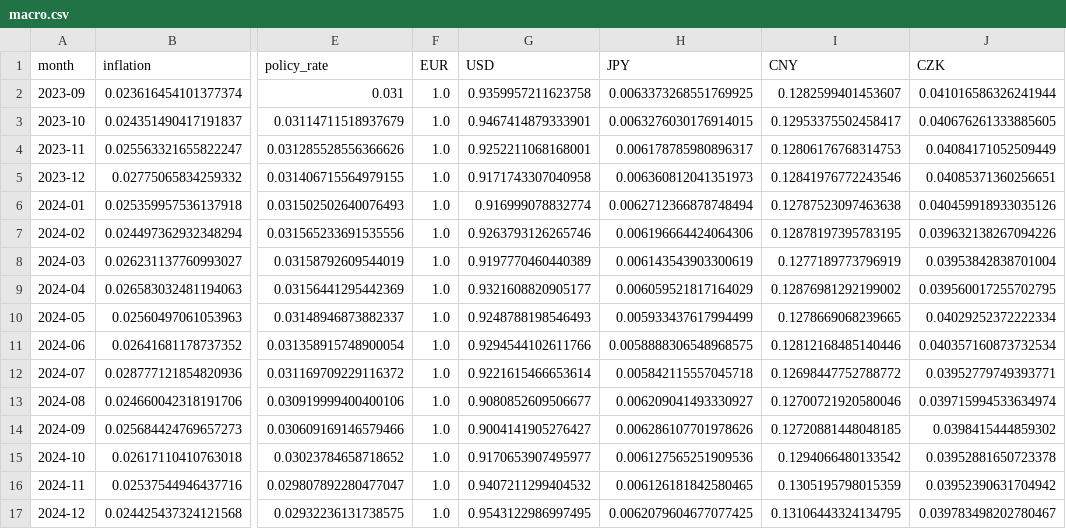
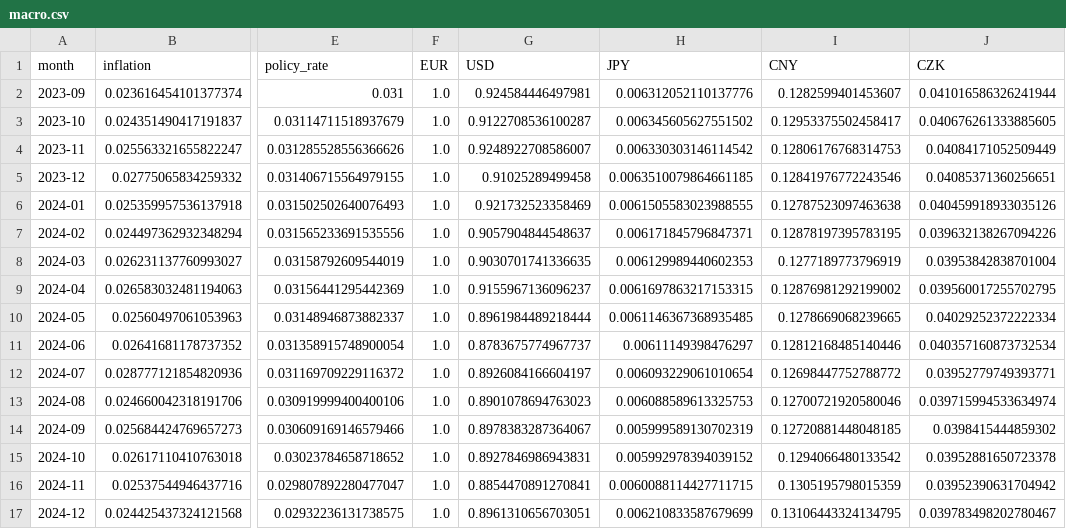
Before and after one commit to raul-s-c/enterprise-finance-command-center, a CSV file: data/processed/macro.csv, drawn as a sheet; only a part is shown, gaps mark what is left out; the diff covers the shown part only; the diff names each change by its address in the sheet, - before the commit and + after, or states it on an @@ line.

```diff
--- a/data/processed/macro.csv
+++ b/data/processed/macro.csv
-G2 (USD): 0.9359957211623758
+G2 (USD): 0.924584446497981
-H2 (JPY): 0.0063373268551769925
+H2 (JPY): 0.006312052110137776
-G3 (USD): 0.9467414879333901
+G3 (USD): 0.9122708536100287
-H3 (JPY): 0.0063276030176914015
+H3 (JPY): 0.006345605627551502
-G4 (USD): 0.9252211068168001
+G4 (USD): 0.9248922708586007
-H4 (JPY): 0.006178785980896317
+H4 (JPY): 0.006330303146114542
-G5 (USD): 0.9171743307040958
+G5 (USD): 0.91025289499458
-H5 (JPY): 0.006360812041351973
+H5 (JPY): 0.0063510079864661185
-G6 (USD): 0.916999078832774
+G6 (USD): 0.921732523358469
-H6 (JPY): 0.0062712366878748494
+H6 (JPY): 0.0061505583023988555
-G7 (USD): 0.9263793126265746
+G7 (USD): 0.9057904844548637
-H7 (JPY): 0.006196664424064306
+H7 (JPY): 0.006171845796847371
-G8 (USD): 0.9197770460440389
+G8 (USD): 0.9030701741336635
-H8 (JPY): 0.006143543903300619
+H8 (JPY): 0.006129989440602353
-G9 (USD): 0.9321608820905177
+G9 (USD): 0.9155967136096237
-H9 (JPY): 0.006059521817164029
+H9 (JPY): 0.0061697863217153315
-G10 (USD): 0.9248788198546493
+G10 (USD): 0.8961984489218444
-H10 (JPY): 0.005933437617994499
+H10 (JPY): 0.0061146367368935485
-G11 (USD): 0.9294544102611766
+G11 (USD): 0.8783675774967737
-H11 (JPY): 0.0058888306548968575
+H11 (JPY): 0.00611149398476297
-G12 (USD): 0.9221615466653614
+G12 (USD): 0.8926084166604197
-H12 (JPY): 0.005842115557045718
+H12 (JPY): 0.006093229061010654
-G13 (USD): 0.9080852609506677
+G13 (USD): 0.8901078694763023
-H13 (JPY): 0.006209041493330927
+H13 (JPY): 0.006088589613325753
-G14 (USD): 0.9004141905276427
+G14 (USD): 0.8978383287364067
-H14 (JPY): 0.006286107701978626
+H14 (JPY): 0.005999589130702319
-G15 (USD): 0.9170653907495977
+G15 (USD): 0.8927846986943831
-H15 (JPY): 0.006127565251909536
+H15 (JPY): 0.005992978394039152
-G16 (USD): 0.9407211299404532
+G16 (USD): 0.8854470891270841
-H16 (JPY): 0.006126181842580465
+H16 (JPY): 0.0060088114427711715
-G17 (USD): 0.9543122986997495
+G17 (USD): 0.8961310656703051
-H17 (JPY): 0.0062079604677077425
+H17 (JPY): 0.006210833587679699
```
Also changed, not shown: 40 edited cells elsewhere in this file, 1 other file.
